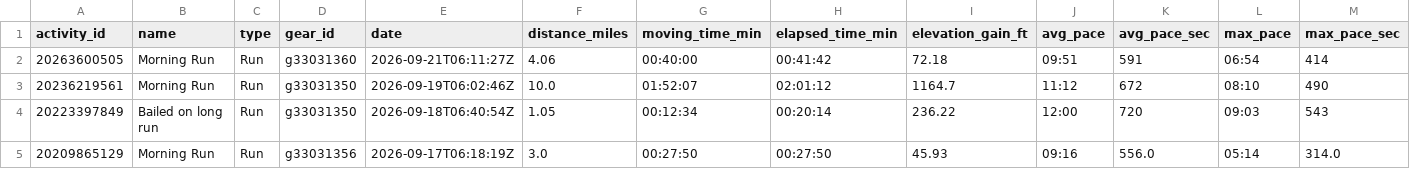
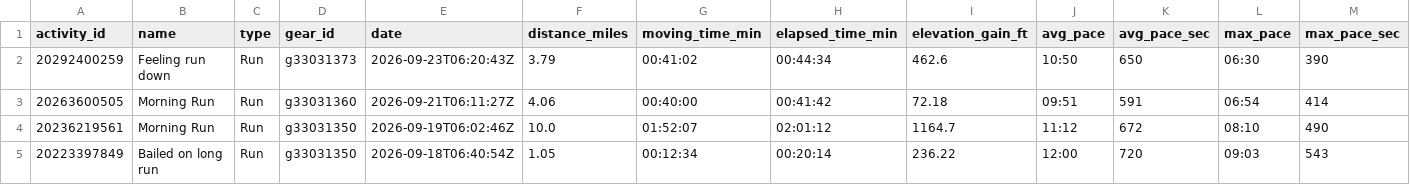
Before and after one commit to sboissel/strava-analytics, a CSV file: data/activities/strava_run_analysis.csv, drawn as a sheet; only a part is shown; the shorter side is filled out with more unchanged rows; rows hold the shown columns only; the diff names each change by its address in the sheet, - before the commit and + after, or states it on an @@ line.

Commit message:
chore: daily Strava data sync

```diff
--- a/data/activities/strava_run_analysis.csv
+++ b/data/activities/strava_run_analysis.csv
+row 2: 20292400259 | Feeling run down | Run | g33031373 | 2026-09-23T06:20:43Z | 3.79 | 00:41:02 | 00:44:34 | 462.6 | 10:50 | 650 | 06:30 | 390
```
Also changed, not shown: data/activities/strava_run_pace_analysis.csv, 1 other file.
